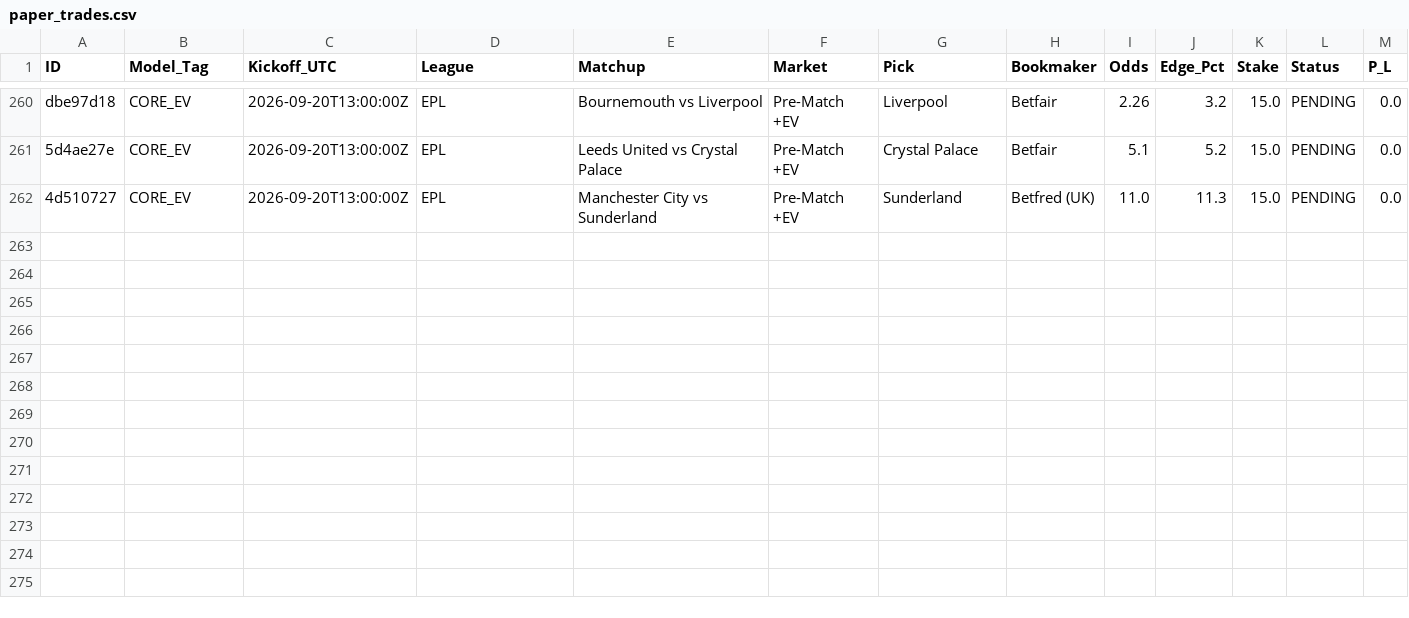
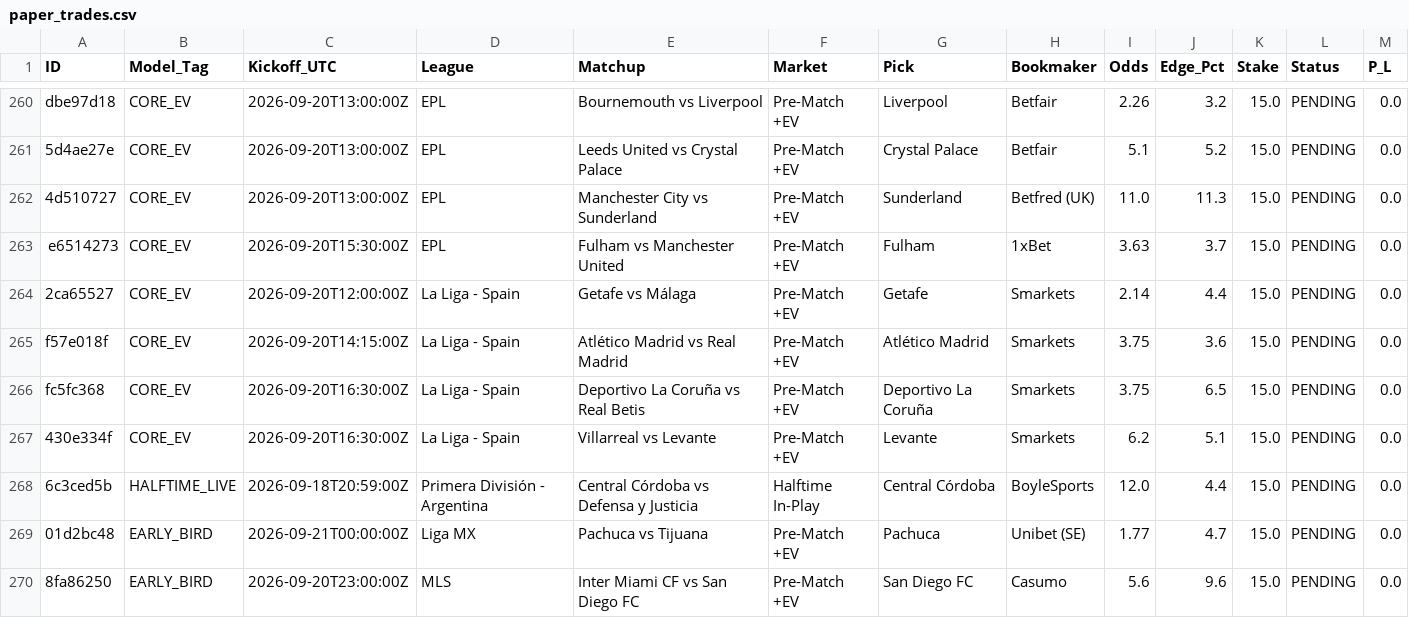
Before and after one commit to Potznit/Ai-terminal, a CSV file: paper_trades.csv, drawn as a sheet; only a part is shown, gaps mark what is left out.

Commit message:
Automated paper_trades sync [skip ci] [skip railway]

```diff
--- a/paper_trades.csv
+++ b/paper_trades.csv
@@ -262 +262,9 @@ dbe97d18,CORE_EV,2026-09-20T13:00:00Z,EPL,Bournemouth vs Liverpool,Pre-Match +EV
 4d510727,CORE_EV,2026-09-20T13:00:00Z,EPL,Manchester City vs Sunderland,Pre-Match +EV,Sunderland,Betfred (UK),11.0,11.3,15.0,PENDING,0.0
+e6514273,CORE_EV,2026-09-20T15:30:00Z,EPL,Fulham vs Manchester United,Pre-Match +EV,Fulham,1xBet,3.63,3.7,15.0,PENDING,0.0
+2ca65527,CORE_EV,2026-09-20T12:00:00Z,La Liga - Spain,Getafe vs Málaga,Pre-Match +EV,Getafe,Smarkets,2.14,4.4,15.0,PENDING,0.0
+f57e018f,CORE_EV,2026-09-20T14:15:00Z,La Liga - Spain,Atlético Madrid vs Real Madrid,Pre-Match +EV,Atlético Madrid,Smarkets,3.75,3.6,15.0,PENDING,0.0
+fc5fc368,CORE_EV,2026-09-20T16:30:00Z,La Liga - Spain,Deportivo La Coruña vs Real Betis,Pre-Match +EV,Deportivo La Coruña,Smarkets,3.75,6.5,15.0,PENDING,0.0
+430e334f,CORE_EV,2026-09-20T16:30:00Z,La Liga - Spain,Villarreal vs Levante,Pre-Match +EV,Levante,Smarkets,6.2,5.1,15.0,PENDING,0.0
+6c3ced5b,HALFTIME_LIVE,2026-09-18T20:59:00Z,Primera División - Argentina,Central Córdoba vs Defensa y Justicia,Halftime In-Play,Central Córdoba,BoyleSports,12.0,4.4,15.0,PENDING,0.0
+01d2bc48,EARLY_BIRD,2026-09-21T00:00:00Z,Liga MX,Pachuca vs Tijuana,Pre-Match +EV,Pachuca,Unibet (SE),1.77,4.7,15.0,PENDING,0.0
+8fa86250,EARLY_BIRD,2026-09-20T23:00:00Z,MLS,Inter Miami CF vs San Diego FC,Pre-Match +EV,San Diego FC,Casumo,5.6,9.6,15.0,PENDING,0.0
```
